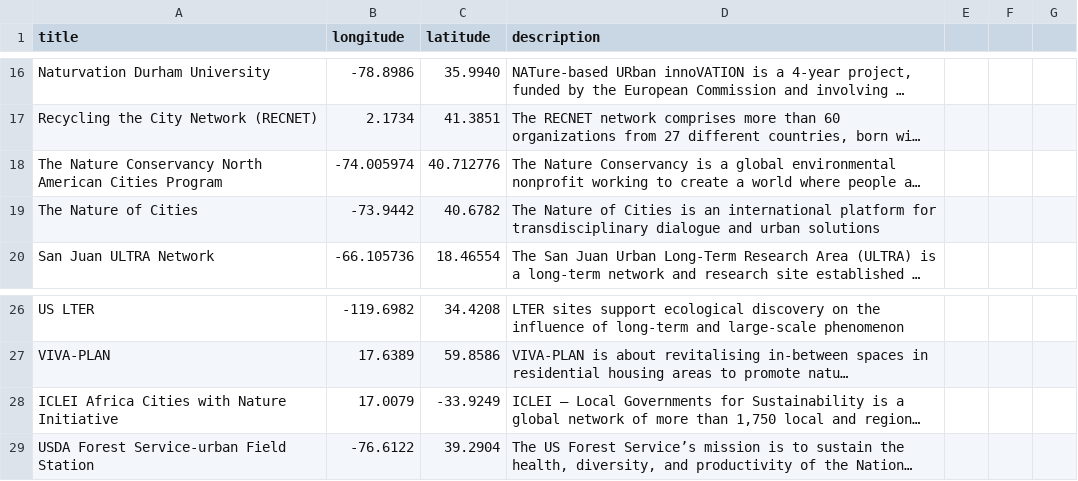
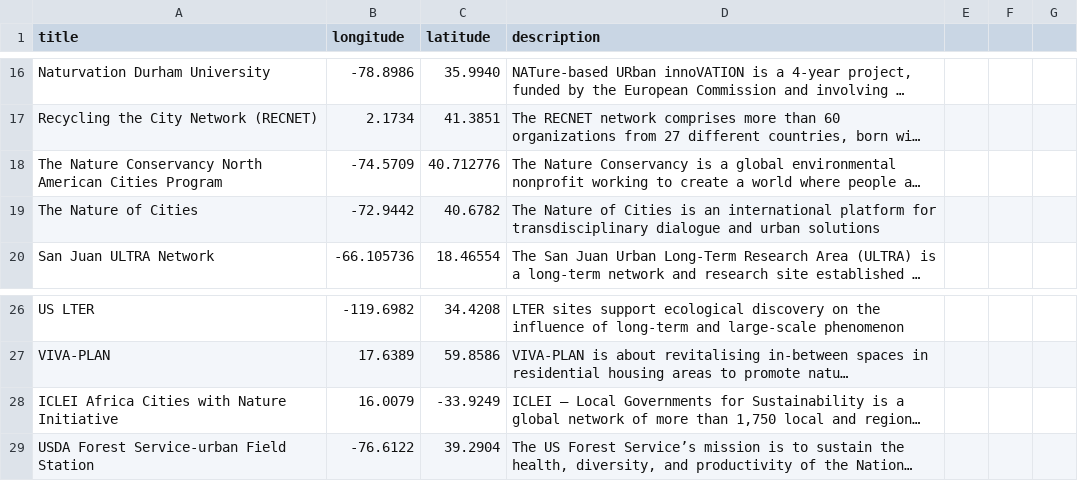
Before and after one commit to UrbanSystemsLab/natura-network, a CSV file: RotatingGlobe.csv, drawn as a sheet; only a part is shown, gaps mark what is left out; long unchanged cells end in …; the diff names each change by its address in the sheet, - before the commit and + after, or states it on an @@ line.

Commit message:
Update RotatingGlobe.csv

```diff
--- a/RotatingGlobe.csv
+++ b/RotatingGlobe.csv
-B18 (longitude): -74.005974
+B18 (longitude): -74.5709
-B19 (longitude): -73.9442
+B19 (longitude): -72.9442
-B28 (longitude): 17.0079
+B28 (longitude): 16.0079
```
